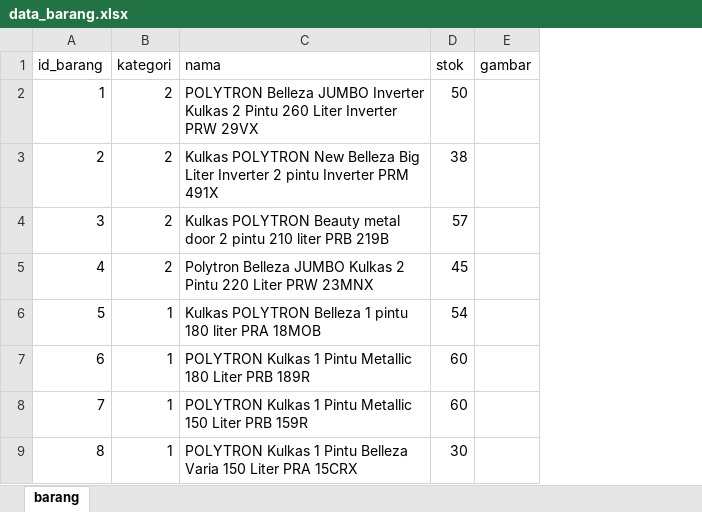
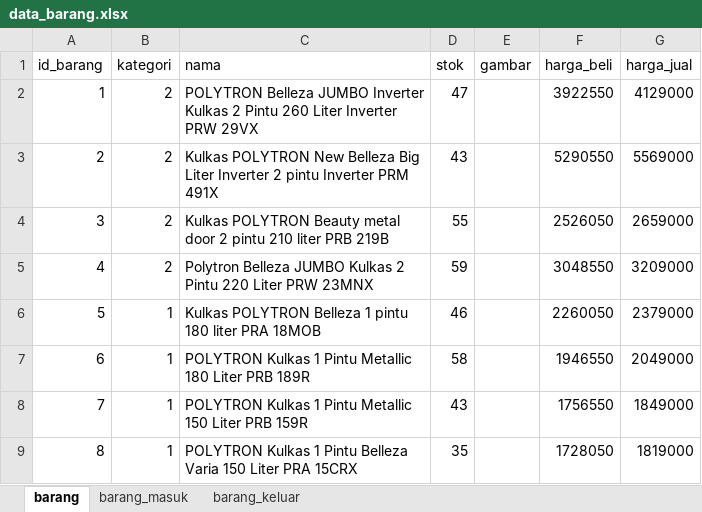
Before and after one commit to michaelheriawan/inventory_eoq, an Excel workbook: database/seeders/data_barang.xlsx, sheet barang, drawn as a sheet; values as stored, in another font and other column widths than the file's, no borders; the diff names each change by its address in the sheet, - before the commit and + after, or states it on an @@ line.

```diff
--- a/database/seeders/data_barang.xlsx (sheet barang)
+++ b/database/seeders/data_barang.xlsx (sheet barang)
+sheet tab: barang_masuk
+sheet tab: barang_keluar
+column F (harga_beli), rows 2-9: 3922550 | 5290550 | 2526050 | 3048550 | 2260050 | 1946550 | 1756550 | 1728050
+column G (harga_jual), rows 2-9: 4129000 | 5569000 | 2659000 | 3209000 | 2379000 | 2049000 | 1849000 | 1819000
-D2 (stok): 50
+D2 (stok): 47
-D3 (stok): 38
+D3 (stok): 43
-D4 (stok): 57
+D4 (stok): 55
-D5 (stok): 45
+D5 (stok): 59
-D6 (stok): 54
+D6 (stok): 46
-D7 (stok): 60
+D7 (stok): 58
-D8 (stok): 60
+D8 (stok): 43
-D9 (stok): 30
+D9 (stok): 35
```
Also changed, not shown: 26 other files.
